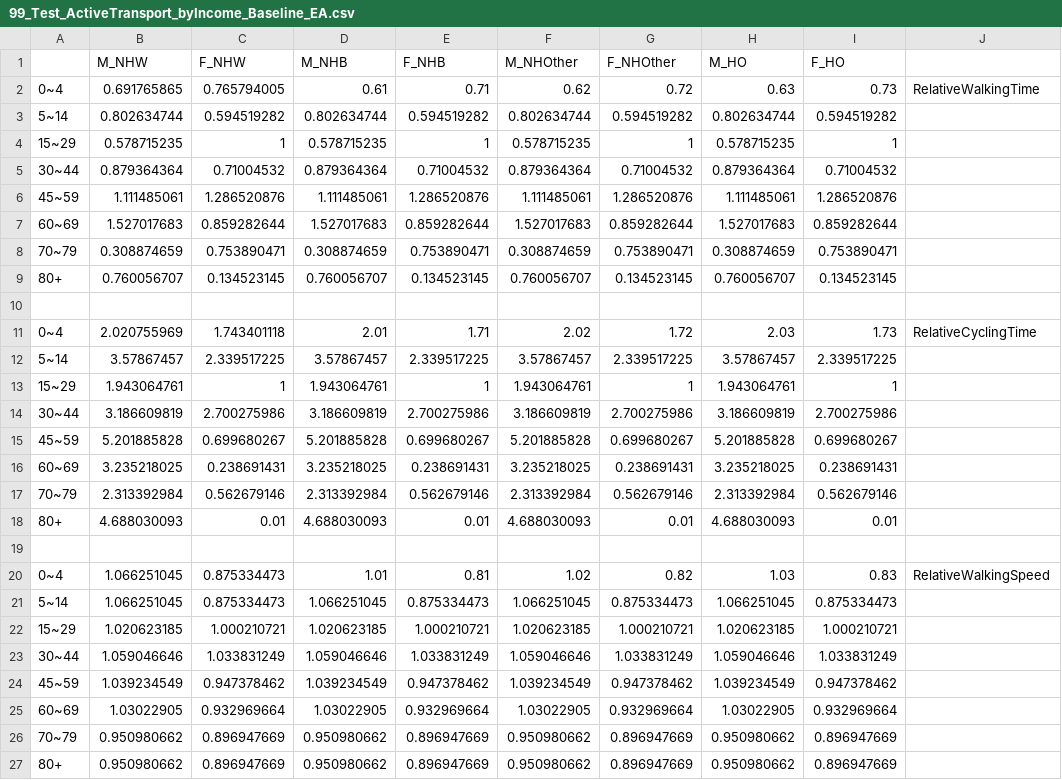
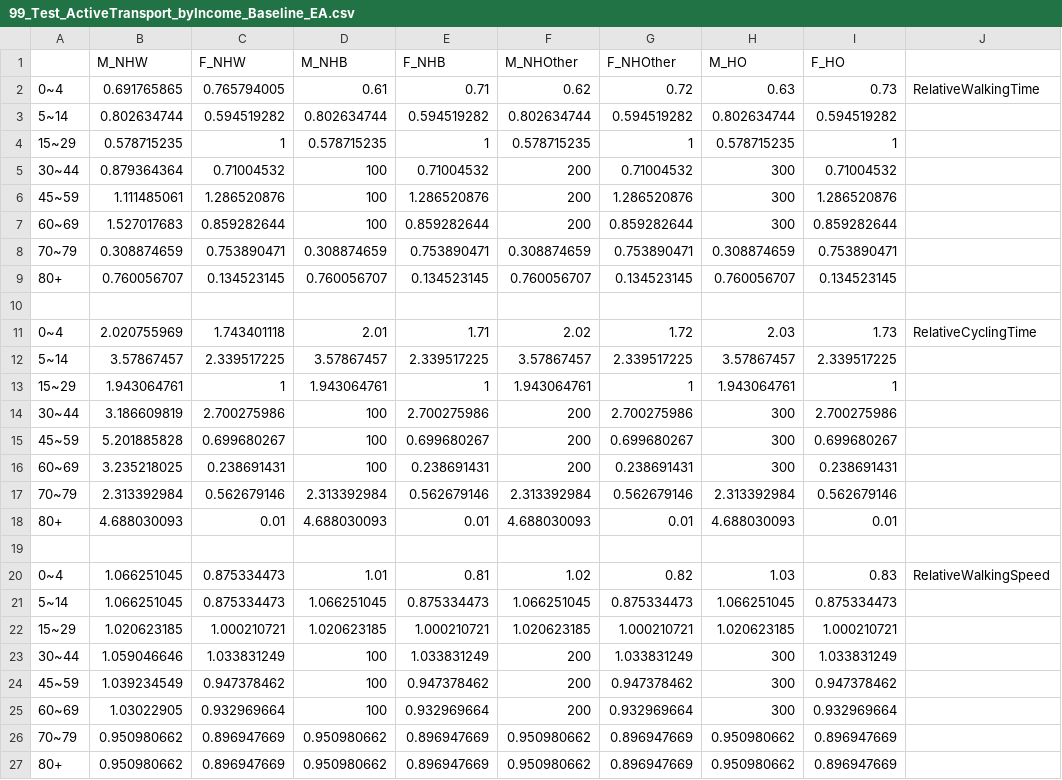
Before and after one commit to aakarner/ITHIM-Sacramento, a CSV file: 01_Data/06_Equity Analysis/02_ActiveTransport/01_ActiveTransport_Baseline_EA/99_Test_ActiveTransport_byIncome_Baseline_EA.csv, drawn as a sheet; only a part is shown; the diff covers the shown part only.

```diff
--- a/01_Data/06_Equity Analysis/02_ActiveTransport/01_ActiveTransport_Baseline_EA/99_Test_ActiveTransport_byIncome_Baseline_EA.csv
+++ b/01_Data/06_Equity Analysis/02_ActiveTransport/01_ActiveTransport_Baseline_EA/99_Test_ActiveTransport_byIncome_Baseline_EA.csv
@@ -4,5 +4,5 @@
 15~29,0.578715235,1,0.578715235,1,0.578715235,1,0.578715235,1,
-30~44,0.879364364,0.71004532,0.879364364,0.71004532,0.879364364,0.71004532,0.879364364,0.71004532,
-45~59,1.111485061,1.286520876,1.111485061,1.286520876,1.111485061,1.286520876,1.111485061,1.286520876,
-60~69,1.527017683,0.859282644,1.527017683,0.859282644,1.527017683,0.859282644,1.527017683,0.859282644,
+30~44,0.879364364,0.71004532,100,0.71004532,200,0.71004532,300,0.71004532,
+45~59,1.111485061,1.286520876,100,1.286520876,200,1.286520876,300,1.286520876,
+60~69,1.527017683,0.859282644,100,0.859282644,200,0.859282644,300,0.859282644,
 70~79,0.308874659,0.753890471,0.308874659,0.753890471,0.308874659,0.753890471,0.308874659,0.753890471,
@@ -13,5 +13,5 @@
 15~29,1.943064761,1,1.943064761,1,1.943064761,1,1.943064761,1,
-30~44,3.186609819,2.700275986,3.186609819,2.700275986,3.186609819,2.700275986,3.186609819,2.700275986,
-45~59,5.201885828,0.699680267,5.201885828,0.699680267,5.201885828,0.699680267,5.201885828,0.699680267,
-60~69,3.235218025,0.238691431,3.235218025,0.238691431,3.235218025,0.238691431,3.235218025,0.238691431,
+30~44,3.186609819,2.700275986,100,2.700275986,200,2.700275986,300,2.700275986,
+45~59,5.201885828,0.699680267,100,0.699680267,200,0.699680267,300,0.699680267,
+60~69,3.235218025,0.238691431,100,0.238691431,200,0.238691431,300,0.238691431,
 70~79,2.313392984,0.562679146,2.313392984,0.562679146,2.313392984,0.562679146,2.313392984,0.562679146,
@@ -22,5 +22,5 @@
 15~29,1.020623185,1.000210721,1.020623185,1.000210721,1.020623185,1.000210721,1.020623185,1.000210721,
-30~44,1.059046646,1.033831249,1.059046646,1.033831249,1.059046646,1.033831249,1.059046646,1.033831249,
-45~59,1.039234549,0.947378462,1.039234549,0.947378462,1.039234549,0.947378462,1.039234549,0.947378462,
-60~69,1.03022905,0.932969664,1.03022905,0.932969664,1.03022905,0.932969664,1.03022905,0.932969664,
+30~44,1.059046646,1.033831249,100,1.033831249,200,1.033831249,300,1.033831249,
+45~59,1.039234549,0.947378462,100,0.947378462,200,0.947378462,300,0.947378462,
+60~69,1.03022905,0.932969664,100,0.932969664,200,0.932969664,300,0.932969664,
 70~79,0.950980662,0.896947669,0.950980662,0.896947669,0.950980662,0.896947669,0.950980662,0.896947669,
```
Also changed, not shown: 9 edited cells elsewhere in this file, 01_Data/06_Equity Analysis/01_Population/99_Test_Population_Local_byIncome_EA.csv, 01_Data/06_Equity Analysis/01_Population/99_Test_Population_Local_byRace_EA.csv, 40 other files.
